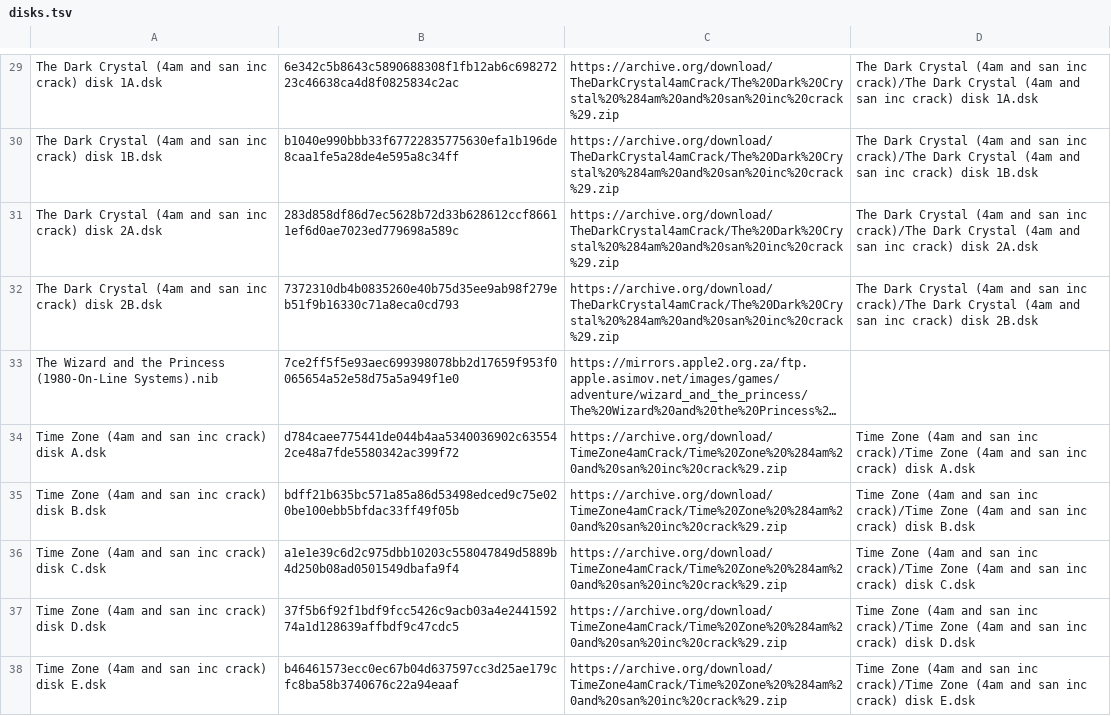
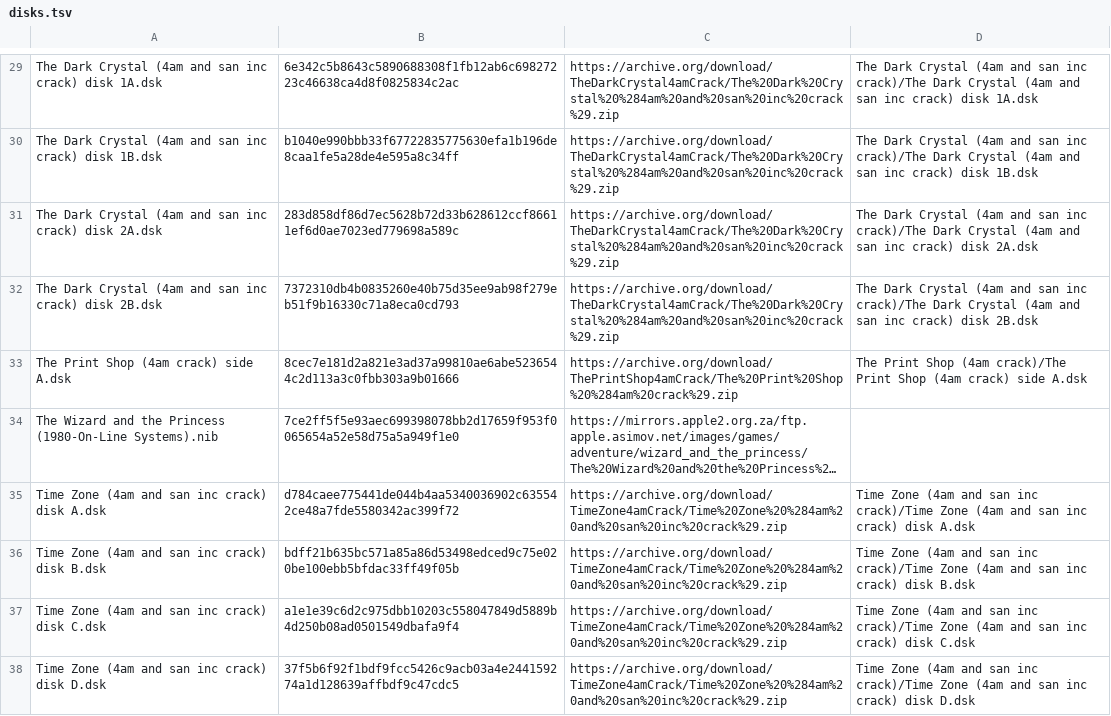
Before and after one commit to ivanizag/apple2-activities, a TSV file: disks.tsv, drawn as a sheet; only a part is shown, gaps mark what is left out; the shorter side is filled out with more unchanged rows; long unchanged cells end in …; the diff names each change by its address in the sheet, - before the commit and + after, or states it on an @@ line.

Commit message:
The Print Shop: a card, a sign, a banner and a kaleidoscope, printed
Broderbund's The Print Shop on an Apple ][+ with the parallel card: set up
for an ImageWriter, a birthday card of its own design, a sign and a banner
from its borders, pictures and fonts, and a kaleidoscope of Screen Magic
printed. What the card writes is drawn on paper dot by dot by imagewriter2,
a tool of the module, so each printout is a picture of what the printer
would have put on the paper.

The disk is 4am's crack, as The Print Shop saves its setup on its disk and
izapple2 does not write WOZ images. The Print Shop goes after Printing.

```diff
--- a/disks.tsv
+++ b/disks.tsv
+row 33: The Print Shop (4am crack) side A.dsk | 8cec7e181d2a821e3ad37a99810ae6abe5236544c2d113a3c0fbb303a9b01666 | https://archive.org/download/ThePrintShop4amCrack/The%20Print%20Shop%20%284am%20crack%29.zip | The Print Shop (4am crack)/The Print Shop (4am crack) side A.dsk
```
Also changed, not shown: 34 other files.
